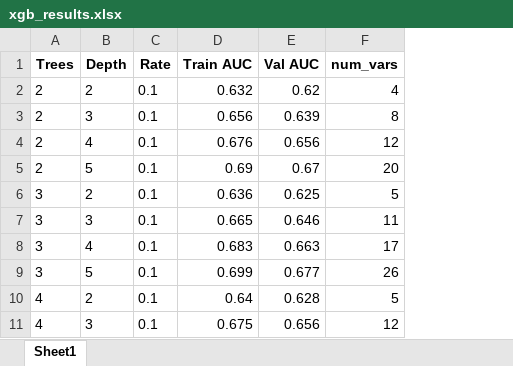
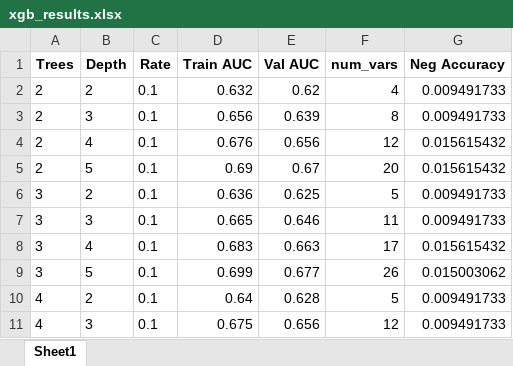
Before and after one commit to yuanzichen88/MADS-CAPSTONE, an Excel workbook: xgb_results.xlsx, sheet Sheet1, drawn as a sheet; only a part is shown; values as stored, in another font and other column widths than the file's, no borders; the diff names each change by its address in the sheet, - before the commit and + after, or states it on an @@ line.

```diff
--- a/xgb_results.xlsx (sheet Sheet1)
+++ b/xgb_results.xlsx (sheet Sheet1)
+column G (Neg Accuracy), rows 2-11: 0.009491733 | 0.009491733 | 0.015615432 | 0.015615432 | 0.009491733 | 0.009491733 | 0.015615432 | 0.015003062 | 0.009491733 | 0.009491733
```
Also changed, not shown: na_dropped_attributes.xlsx, xgb_results_lasso.xlsx, 2 other files.
